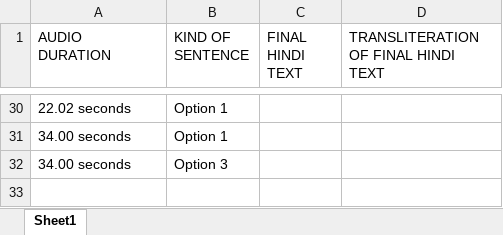
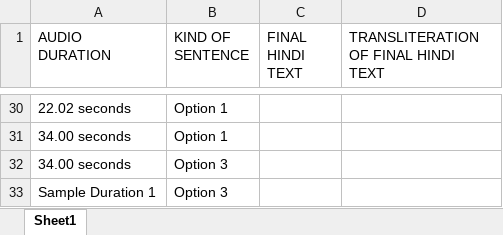
Before and after one commit to kishant0573/dashboardhalf, an Excel workbook: Book1.xlsx, sheet Sheet1, drawn as a sheet; only a part is shown, gaps mark what is left out; values as stored, in another font and other column widths than the file's, no borders; the diff names each change by its address in the sheet, - before the commit and + after, or states it on an @@ line.

```diff
--- a/Book1.xlsx (sheet Sheet1)
+++ b/Book1.xlsx (sheet Sheet1)
+row 33: Sample Duration 1 | Option 3
```
Also changed, not shown: 3 other files.
